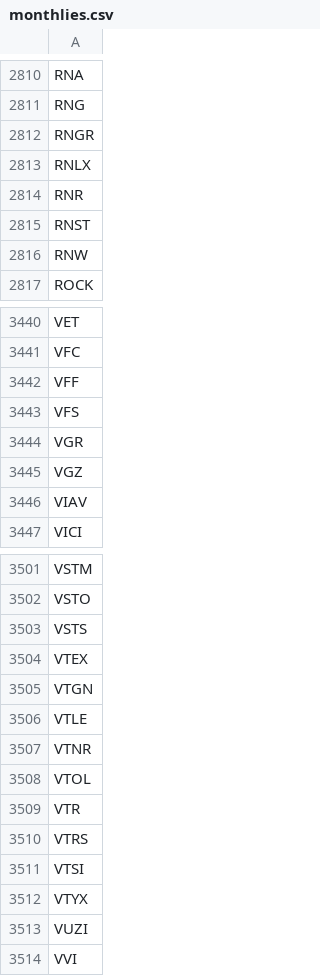
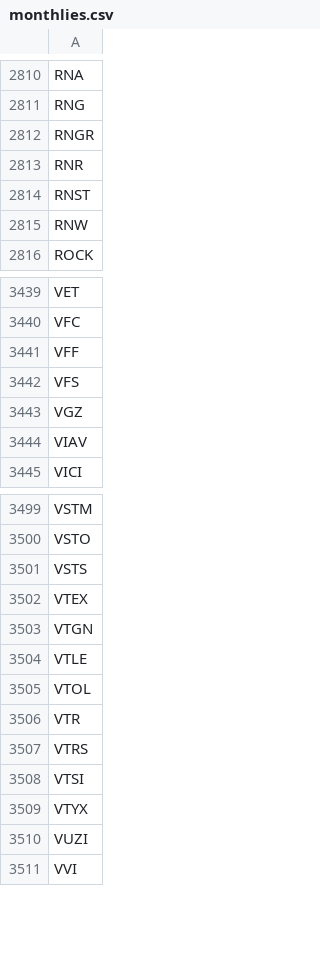
Before and after one commit to melder/symbols_options_csvs, a CSV file: monthlies.csv, drawn as a sheet; only a part is shown, gaps mark what is left out.

```diff
--- a/monthlies.csv
+++ b/monthlies.csv
@@ -2812,3 +2812,2 @@ RNG
 RNGR
-RNLX
 RNR
@@ -3443,3 +3442,2 @@ VFF
 VFS
-VGR
 VGZ
@@ -3506,3 +3504,2 @@ VTGN
 VTLE
-VTNR
 VTOL
```
Also changed, not shown: options.csv.
